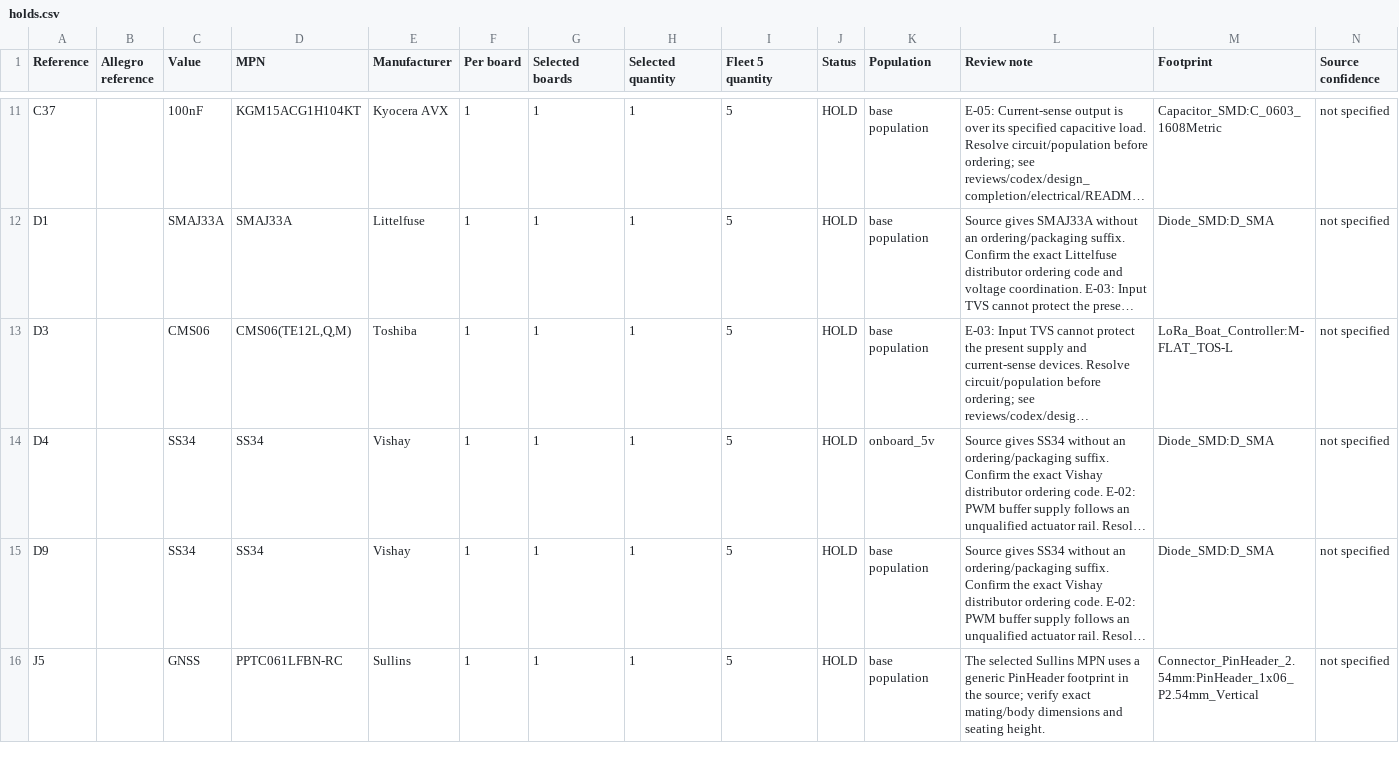
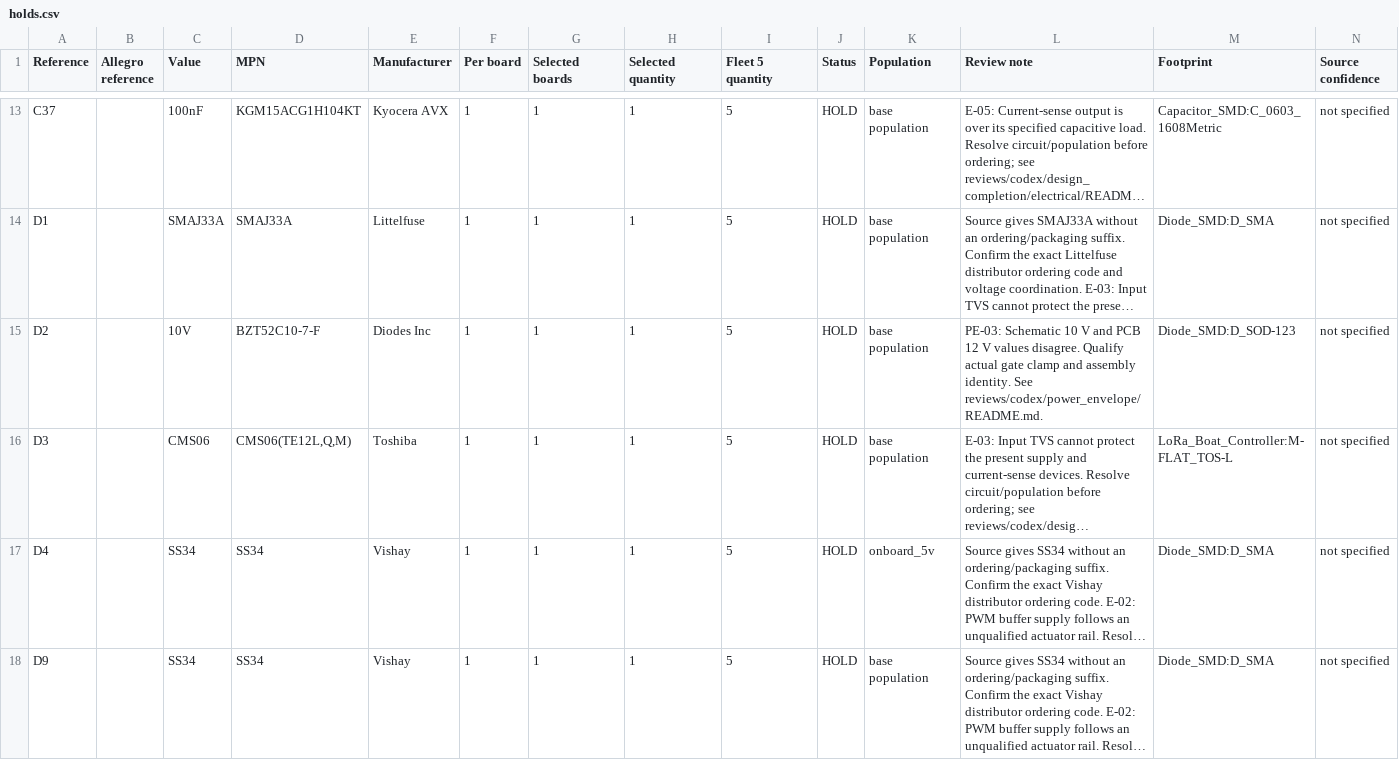
Before and after one commit to SpaceCadetJ/LoRa-Autonomous-Boat, a CSV file: hardware/manufacturing/v2/holds.csv, drawn as a sheet; only a part is shown, gaps mark what is left out; the shorter side is filled out with more unchanged rows; long unchanged cells end in …; rows hold the shown columns only; the diff covers the shown part only; the diff names each change by its address in the sheet, - before the commit and + after, or states it on an @@ line.

Commit message:
Document 6S power boundary and hold mismatched input parts
Capture nine power-boundary nets and 24 reference inventories with zero electrical or copper delta. Add reviewed C1/F1 package and D2 value findings, candidate-space map, purchasing holds, viewer and restart documentation.

Validation: independent source/limit review; 52 unchanged CAD hashes; publication/ordering checks; desktop and phone viewer checks; nine staged artifact hashes. Captured KiCad library CRLF bytes preserved. Tested staged tree dd378d4d9cf84b957e1c43c3e27cc4ad4a490470. No hardware or fabrication approval.

```diff
--- a/hardware/manufacturing/v2/holds.csv
+++ b/hardware/manufacturing/v2/holds.csv
+row 15: D2 |  | 10V | BZT52C10-7-F | Diodes Inc | 1 | 1 | 1 | 5 | HOLD | base population | PE-03: Schematic 10 V and PCB 12 V values disagree. Qualify actual gate clamp and assembly identity. See reviews/codex/power_envelope/README.md. | Diode_SMD:D_SOD-123 | not specified
```
Also changed, not shown: 4 added rows and 1 edited cell elsewhere in this file, hardware/manufacturing/v2/bom_review.csv, hardware/manufacturing/v2/distributor_candidates_1board.csv, 29 other files.
